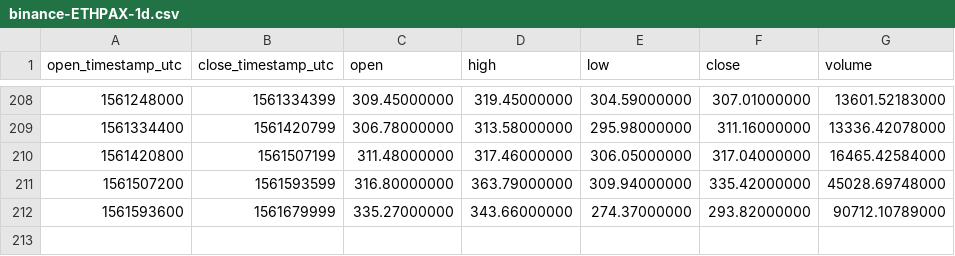
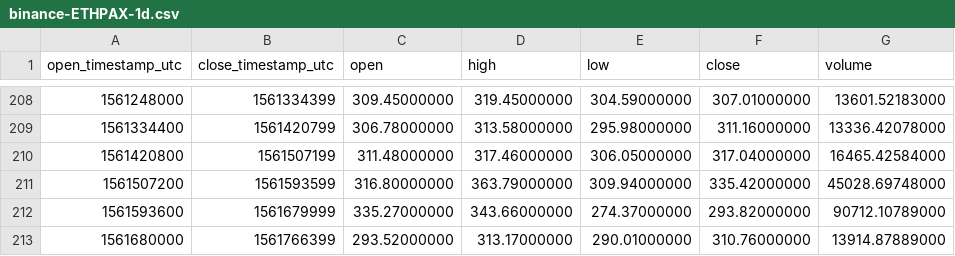
Before and after one commit to cryptobigbro/binance-ETHPAX, a CSV file: binance-ETHPAX-1d.csv, drawn as a sheet; only a part is shown, gaps mark what is left out; the diff names each change by its address in the sheet, - before the commit and + after, or states it on an @@ line.

```diff
--- a/binance-ETHPAX-1d.csv
+++ b/binance-ETHPAX-1d.csv
+row 213: 1561680000 | 1561766399 | 293.52000000 | 313.17000000 | 290.01000000 | 310.76000000 | 13914.87889000
```
Also changed, not shown: binance-ETHPAX-1h.csv.
